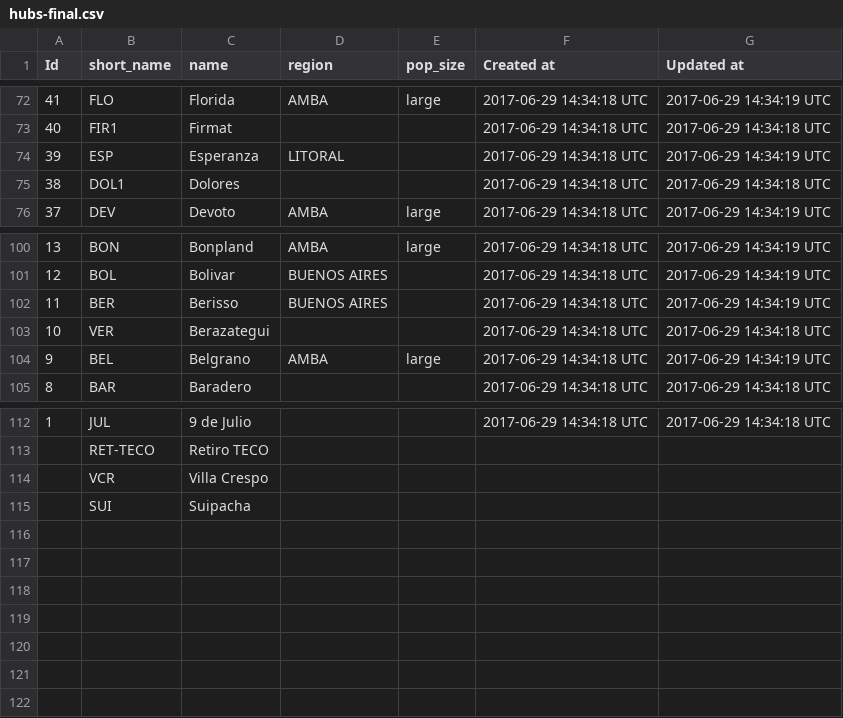
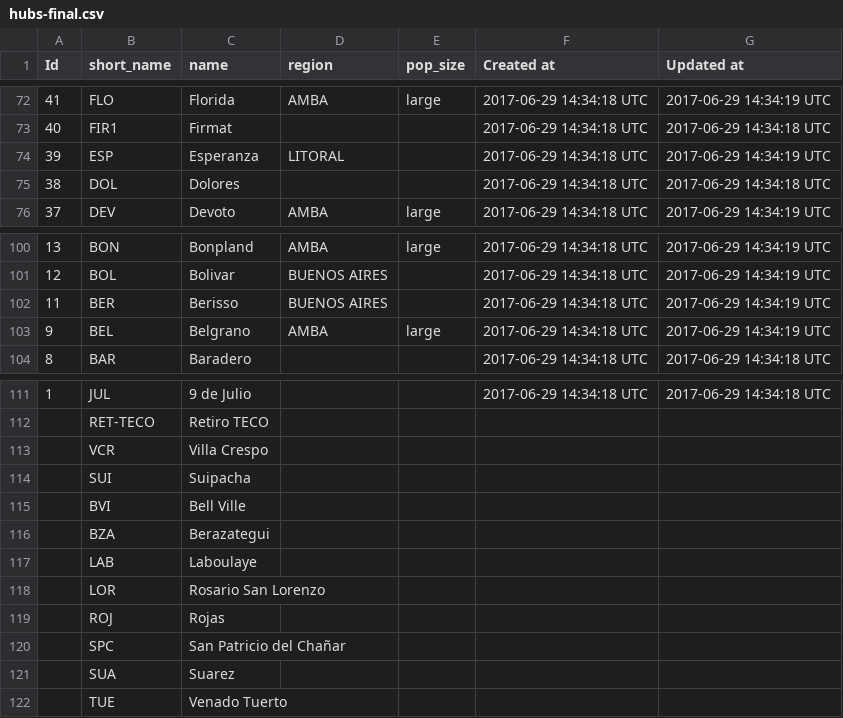
Before and after one commit to opennetdevops/onsa, a CSV file: r-inventory/db/hubs-final.csv, drawn as a sheet; only a part is shown, gaps mark what is left out.

```diff
--- a/r-inventory/db/hubs-final.csv
+++ b/r-inventory/db/hubs-final.csv
@@ -74,3 +74,3 @@ Id,short_name,name,region,pop_size,Created at,Updated at
 39,ESP,Esperanza,LITORAL,,2017-06-29 14:34:18 UTC,2017-06-29 14:34:19 UTC
-38,DOL1,Dolores,,,2017-06-29 14:34:18 UTC,2017-06-29 14:34:18 UTC
+38,DOL,Dolores,,,2017-06-29 14:34:18 UTC,2017-06-29 14:34:18 UTC
 37,DEV,Devoto,AMBA,large,2017-06-29 14:34:18 UTC,2017-06-29 14:34:19 UTC
@@ -102,3 +102,2 @@ Id,short_name,name,region,pop_size,Created at,Updated at
 11,BER,Berisso,BUENOS AIRES,,2017-06-29 14:34:18 UTC,2017-06-29 14:34:19 UTC
-10,VER,Berazategui,,,2017-06-29 14:34:18 UTC,2017-06-29 14:34:18 UTC
 9,BEL,Belgrano,AMBA,large,2017-06-29 14:34:18 UTC,2017-06-29 14:34:19 UTC
@@ -115 +114,9 @@ Id,short_name,name,region,pop_size,Created at,Updated at
 ,SUI,Suipacha,,,
+,BVI,Bell Ville,,,
+,BZA,Berazategui,,,
+,LAB,Laboulaye,,,
+,LOR,Rosario San Lorenzo,,,
+,ROJ,Rojas,,,
+,SPC,San Patricio del Chañar,,,
+,SUA,Suarez,,,
+,TUE,Venado Tuerto,,,
```
Also changed, not shown: r-inventory/db/network-devices.csv, 2 other files.
